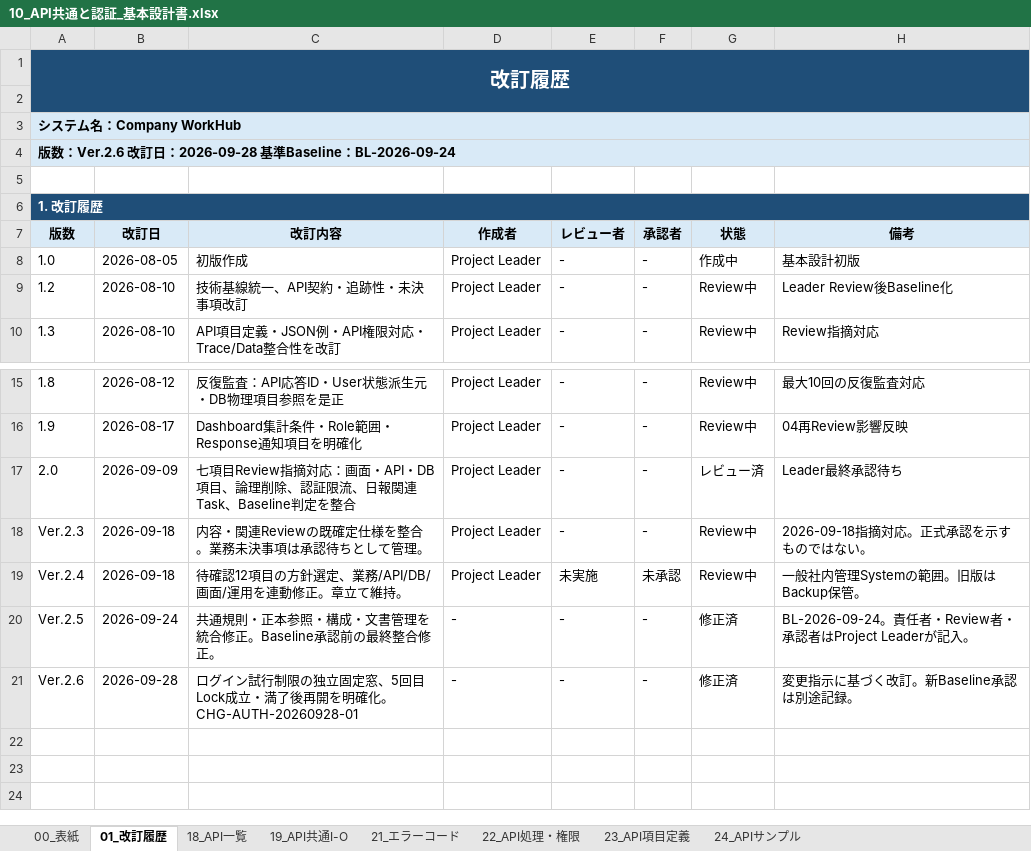
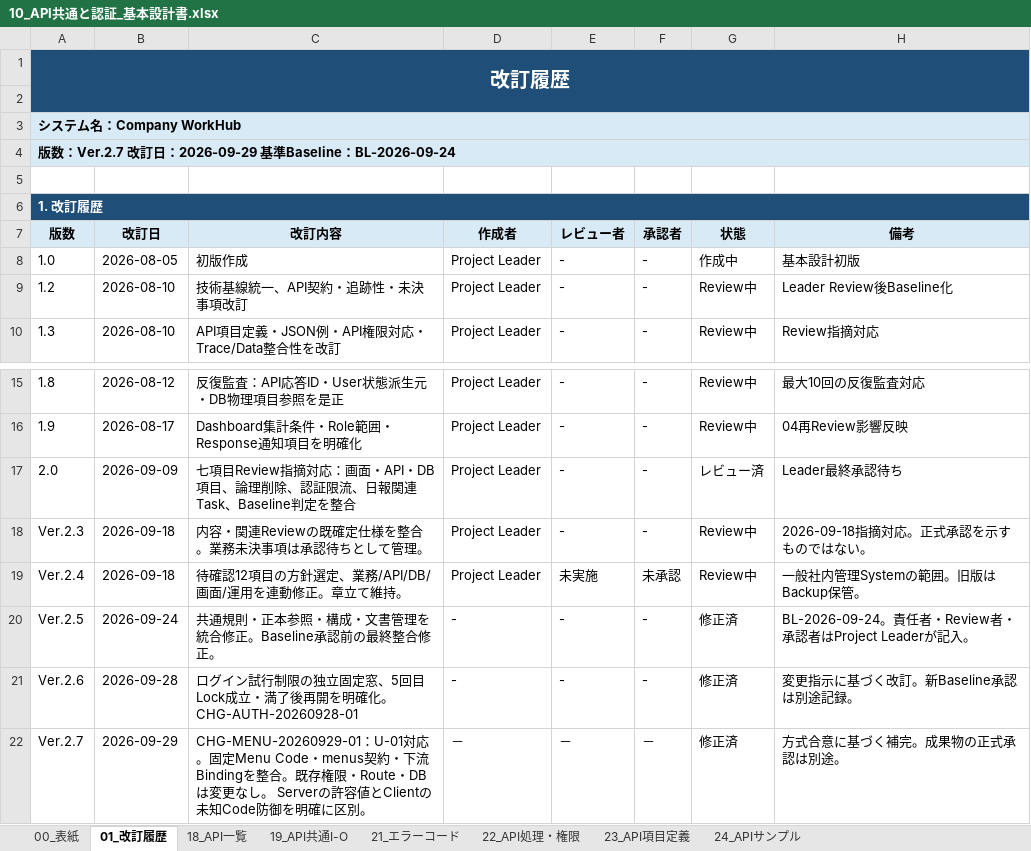
Before and after one commit to ansin-lin/LearnProject, an Excel workbook: 基本設計/10_API共通と認証_基本設計書.xlsx, sheet 01_改訂履歴, drawn as a sheet; only a part is shown, gaps mark what is left out; values as stored, in another font and other column widths than the file's, no borders; the diff names each change by its address in the sheet, - before the commit and + after, or states it on an @@ line.

```diff
--- a/基本設計/10_API共通と認証_基本設計書.xlsx (sheet 01_改訂履歴)
+++ b/基本設計/10_API共通と認証_基本設計書.xlsx (sheet 01_改訂履歴)
-A4 (版数): …数：Ver.2.6 改訂日：2026-09-28 基準…
+A4 (版数): …数：Ver.2.7 改訂日：2026-09-29 基準…
+row 22: Ver.2.7 | 2026-09-29 | CHG-MENU-20260929-01：U-01対応。固定Menu Code・menus契約・下流Bindingを整合。既存権限・Route・DBは変更なし。 Serverの許容値とClientの未知Code防御を明確に区別。 | － | － | － | 修正済 | 方式合意に基づく補完。成果物の正式承認は別途。
```
Also changed, not shown: sheet 23_API項目定義, sheet 00_表紙, sheet 24_APIサンプル, sheet 22_API処理・権限, sheet 19_API共通I-O, sheet 18_API一覧, 基本設計/02_権限基本設計書.xlsx, 詳細設計/01A_画面詳細設計書テンプレート.xlsx, 46 other files.
